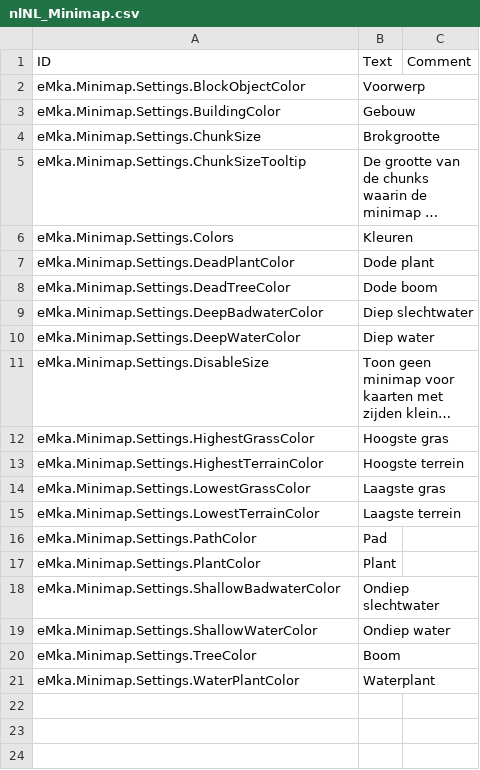
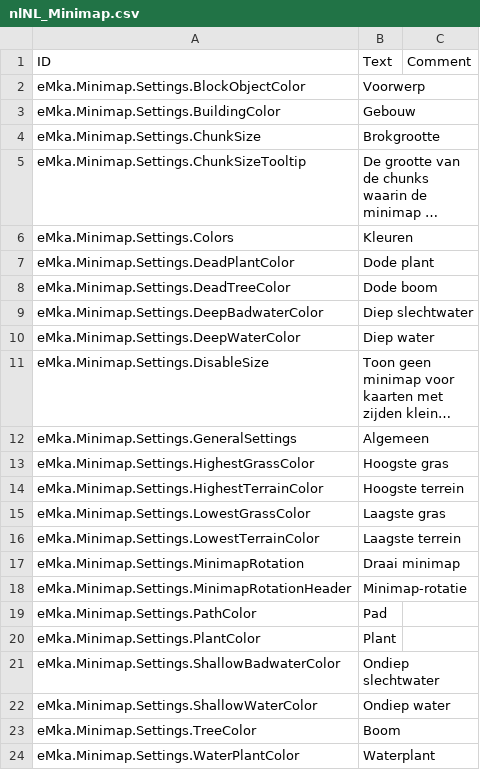
Before and after one commit to Agroqirax/TimberbornNederlandsTaalpakket, a CSV file: Data/Localizations/Plugins/eMka.Minimap/nlNL_Minimap.csv, drawn as a sheet; long unchanged cells end in …; the diff names each change by its address in the sheet, - before the commit and + after, or states it on an @@ line.

```diff
--- a/Data/Localizations/Plugins/eMka.Minimap/nlNL_Minimap.csv
+++ b/Data/Localizations/Plugins/eMka.Minimap/nlNL_Minimap.csv
+row 12: eMka.Minimap.Settings.GeneralSettings | Algemeen
+row 17: eMka.Minimap.Settings.MinimapRotation | Draai minimap
+row 18: eMka.Minimap.Settings.MinimapRotationHeader | Minimap-rotatie
```
Also changed, not shown: Data/Localizations/Plugins/Emberpelts/nlNL_Emberpelts.csv, Data/Localizations/nlNL.csv, 6 other files.
